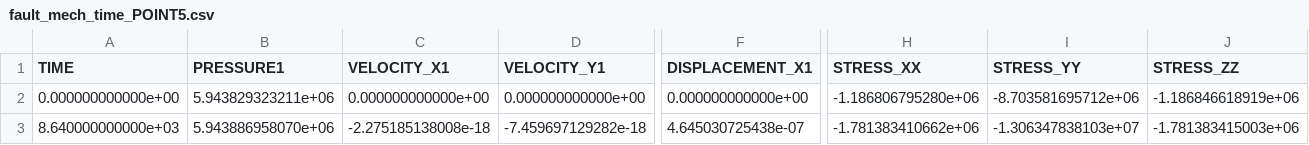
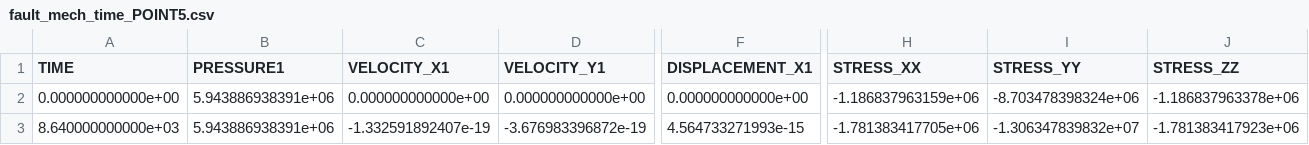
Before and after one commit to norihiro-w/ogs5-egs-benchmarks, a CSV file: ref_files/HM/RELOAD/fault_mech_time_POINT5.csv, drawn as a sheet; only a part is shown, gaps mark what is left out; the diff covers the shown part only; the diff names each change by its address in the sheet, - before the commit and + after, or states it on an @@ line.

```diff
--- a/ref_files/HM/RELOAD/fault_mech_time_POINT5.csv
+++ b/ref_files/HM/RELOAD/fault_mech_time_POINT5.csv
-B2 (PRESSURE1): 5.943829323211e+06
+B2 (PRESSURE1): 5.943886938391e+06
-H2 (STRESS_XX): -1.186806795280e+06
+H2 (STRESS_XX): -1.186837963159e+06
-I2 (STRESS_YY): -8.703581695712e+06
+I2 (STRESS_YY): -8.703478398324e+06
-J2 (STRESS_ZZ): -1.186846618919e+06
+J2 (STRESS_ZZ): -1.186837963378e+06
-B3 (PRESSURE1): 5.943886958070e+06
+B3 (PRESSURE1): 5.943886938391e+06
-C3 (VELOCITY_X1): -2.275185138008e-18
+C3 (VELOCITY_X1): -1.332591892407e-19
-D3 (VELOCITY_Y1): -7.459697129282e-18
+D3 (VELOCITY_Y1): -3.676983396872e-19
-F3 (DISPLACEMENT_X1): 4.645030725438e-07
+F3 (DISPLACEMENT_X1): 4.564733271993e-15
-H3 (STRESS_XX): -1.781383410662e+06
+H3 (STRESS_XX): -1.781383417705e+06
-I3 (STRESS_YY): -1.306347838103e+07
+I3 (STRESS_YY): -1.306347839832e+07
-J3 (STRESS_ZZ): -1.781383415003e+06
+J3 (STRESS_ZZ): -1.781383417923e+06
```
Also changed, not shown: 1 edited cell elsewhere in this file, ref_files/HM/RELOAD/fault_mech_time_POINT0.csv, 11 other files.
